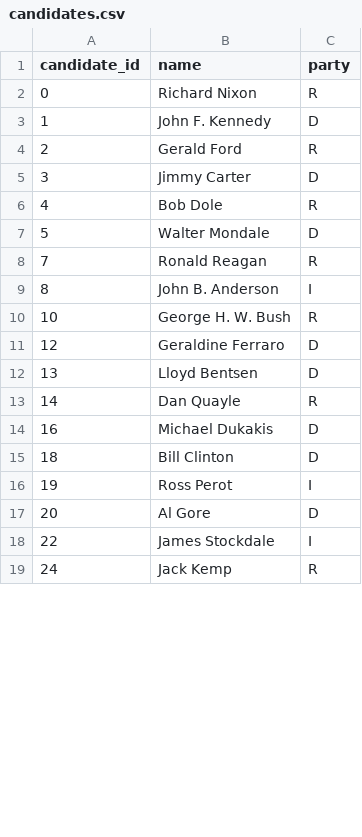
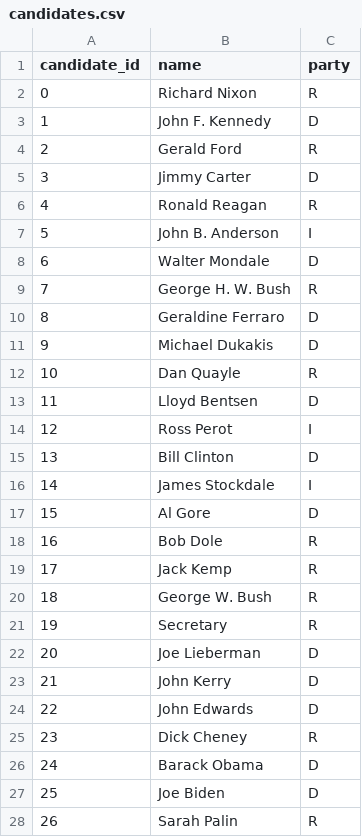
Before and after one commit to gdagger/US-Presidential-Debate-Dialogue-Analysis, a CSV file: Tables/candidates.csv, drawn as a sheet; only a part is shown; the diff covers the shown part only.

```diff
--- a/Tables/candidates.csv
+++ b/Tables/candidates.csv
@@ -5,15 +5,24 @@ candidate_id,name,party
 3,Jimmy Carter,D
-4,Bob Dole,R
-5,Walter Mondale,D
-7,Ronald Reagan,R
-8,John B. Anderson,I
-10,George H. W. Bush,R
-12,Geraldine Ferraro,D
-13,Lloyd Bentsen,D
-14,Dan Quayle,R
-16,Michael Dukakis,D
-18,Bill Clinton,D
-19,Ross Perot,I
-20,Al Gore,D
-22,James Stockdale,I
-24,Jack Kemp,R
+4,Ronald Reagan,R
+5,John B. Anderson,I
+6,Walter Mondale,D
+7,George H. W. Bush,R
+8,Geraldine Ferraro,D
+9,Michael Dukakis,D
+10,Dan Quayle,R
+11,Lloyd Bentsen,D
+12,Ross Perot,I
+13,Bill Clinton,D
+14,James Stockdale,I
+15,Al Gore,D
+16,Bob Dole,R
+17,Jack Kemp,R
+18,George W. Bush,R
+19,Secretary,R
+20,Joe Lieberman,D
+21,John Kerry,D
+22,John Edwards,D
+23,Dick Cheney,R
+24,Barack Obama,D
+25,Joe Biden,D
+26,Sarah Palin,R
```
Also changed, not shown: 1 added row, 11 removed rows and 9 edited cells elsewhere in this file, Tables/debates.csv, Tables/performances.csv, 2 other files.
